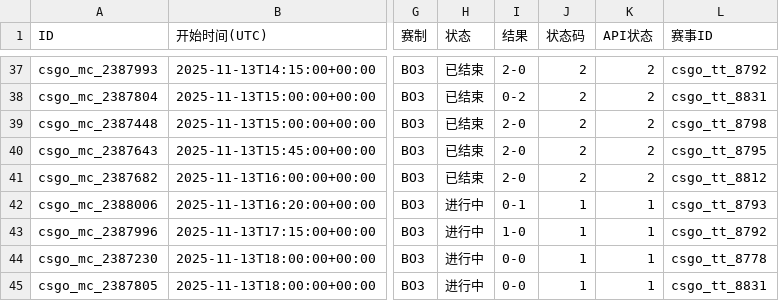
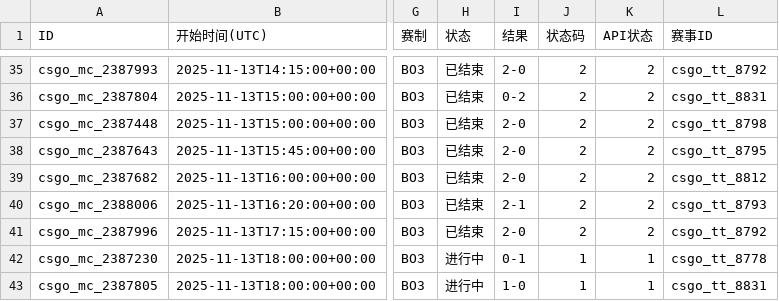
Before and after one commit to Miku196/a-ics, a CSV file: release/csgo/csgo.csv, drawn as a sheet; only a part is shown, gaps mark what is left out; addresses are those after the commit; the diff covers the shown part only; the diff names each change by its address in the sheet, - before the commit and + after, or states it on an @@ line.

```diff
--- a/release/csgo/csgo.csv
+++ b/release/csgo/csgo.csv
-H40:H41 (状态): 进行中
+H40:H41 (状态): 已结束
-I40 (结果): 0-1
+I40 (结果): 2-1
-J40:J41 (状态码): 1
+J40:J41 (状态码): 2
-K40:K41 (API状态): 1
+K40:K41 (API状态): 2
-I41 (结果): 1-0
+I41 (结果): 2-0
-I42 (结果): 0-0
+I42 (结果): 0-1
-I43 (结果): 0-0
+I43 (结果): 1-0
```
Also changed, not shown: 2 added rows, 2 removed rows and 10 edited cells elsewhere in this file, 2 other files.
